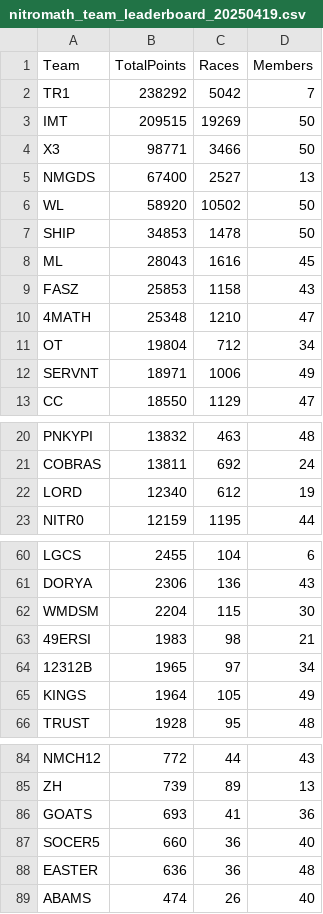
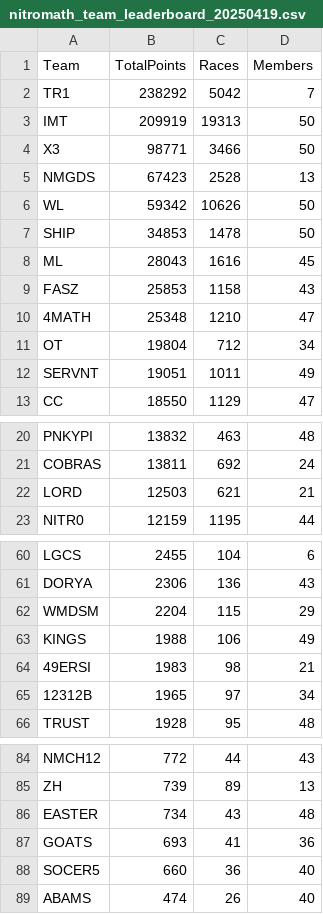
Before and after one commit to nincaleb/nitromathlb, a CSV file: csv_archive/nitromath_team_leaderboard_20250419.csv, drawn as a sheet; only a part is shown, gaps mark what is left out.

```diff
--- a/csv_archive/nitromath_team_leaderboard_20250419.csv
+++ b/csv_archive/nitromath_team_leaderboard_20250419.csv
@@ -2,6 +2,6 @@ Team,TotalPoints,Races,Members
 TR1,238292,5042,7
-IMT,209515,19269,50
+IMT,209919,19313,50
 X3,98771,3466,50
-NMGDS,67400,2527,13
-WL,58920,10502,50
+NMGDS,67423,2528,13
+WL,59342,10626,50
 SHIP,34853,1478,50
@@ -11,3 +11,3 @@ FASZ,25853,1158,43
 OT,19804,712,34
-SERVNT,18971,1006,49
+SERVNT,19051,1011,49
 CC,18550,1129,47
@@ -21,3 +21,3 @@ PNKYPI,13832,463,48
 COBRAS,13811,692,24
-LORD,12340,612,19
+LORD,12503,621,21
 NITR0,12159,1195,44
@@ -61,6 +61,6 @@ LGCS,2455,104,6
 DORYA,2306,136,43
-WMDSM,2204,115,30
+WMDSM,2204,115,29
+KINGS,1988,106,49
 49ERSI,1983,98,21
 12312B,1965,97,34
-KINGS,1964,105,49
 TRUST,1928,95,48
@@ -85,5 +85,5 @@ NMCH12,772,44,43
 ZH,739,89,13
+EASTER,734,43,48
 GOATS,693,41,36
 SOCER5,660,36,40
-EASTER,636,36,48
 ABAMS,474,26,40
```
Also changed, not shown: csv_archive/nitromath_season_leaderboard_20250419.csv, 1 other file.
